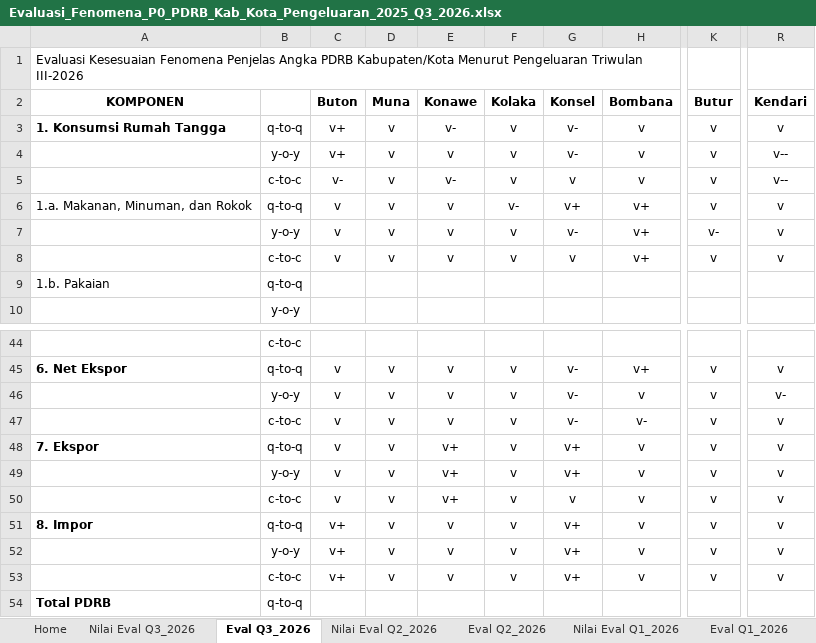
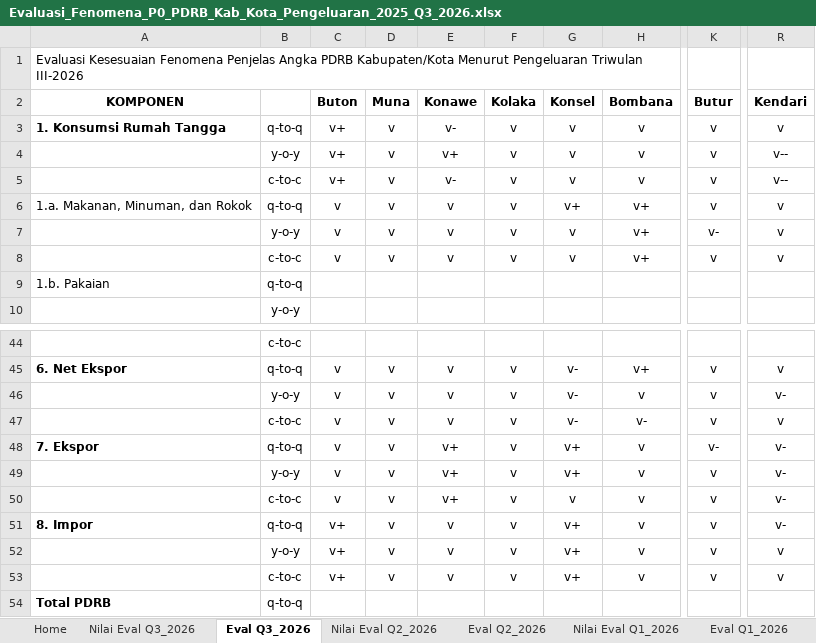
Before and after one commit to essentialstat-web/tiff-datasets, an Excel workbook: output/Evaluasi_Fenomena_P0_PDRB_Kab_Kota_Pengeluaran_2025_Q3_2026.xlsx, sheet Eval Q3_2026, drawn as a sheet; only a part is shown, gaps mark what is left out; values as stored, in another font and other column widths than the file's, no borders; charts and pictures not drawn; the diff names each change by its address in the sheet, - before the commit and + after, or states it on an @@ line.

```diff
--- a/output/Evaluasi_Fenomena_P0_PDRB_Kab_Kota_Pengeluaran_2025_Q3_2026.xlsx (sheet Eval Q3_2026)
+++ b/output/Evaluasi_Fenomena_P0_PDRB_Kab_Kota_Pengeluaran_2025_Q3_2026.xlsx (sheet Eval Q3_2026)
-G3:G4 (Konsel): v-
+G3:G4 (Konsel): v
-E4 (Konawe): v
+E4 (Konawe): v+
-C5 (Buton): v-
+C5 (Buton): v+
-F6 (Kolaka): v-
+F6 (Kolaka): v
-G7 (Konsel): v-
+G7 (Konsel): v
-K48 (Butur): v
+K48 (Butur): v-
-R48:R51 (Kendari): v
+R48:R51 (Kendari): v-
```
